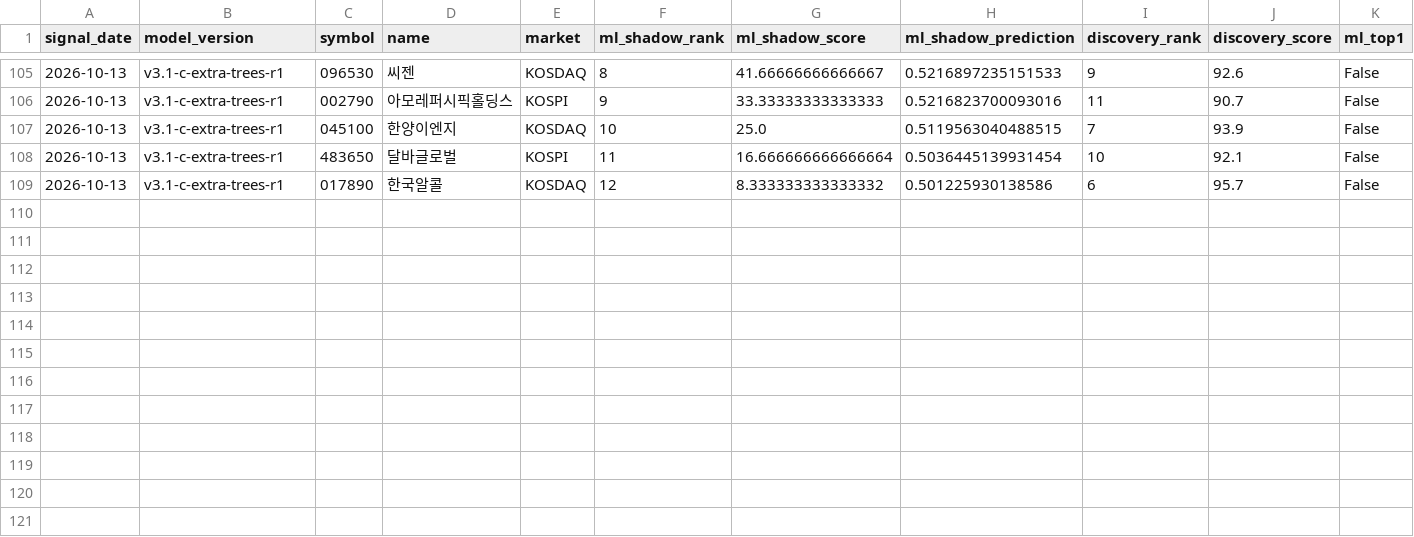
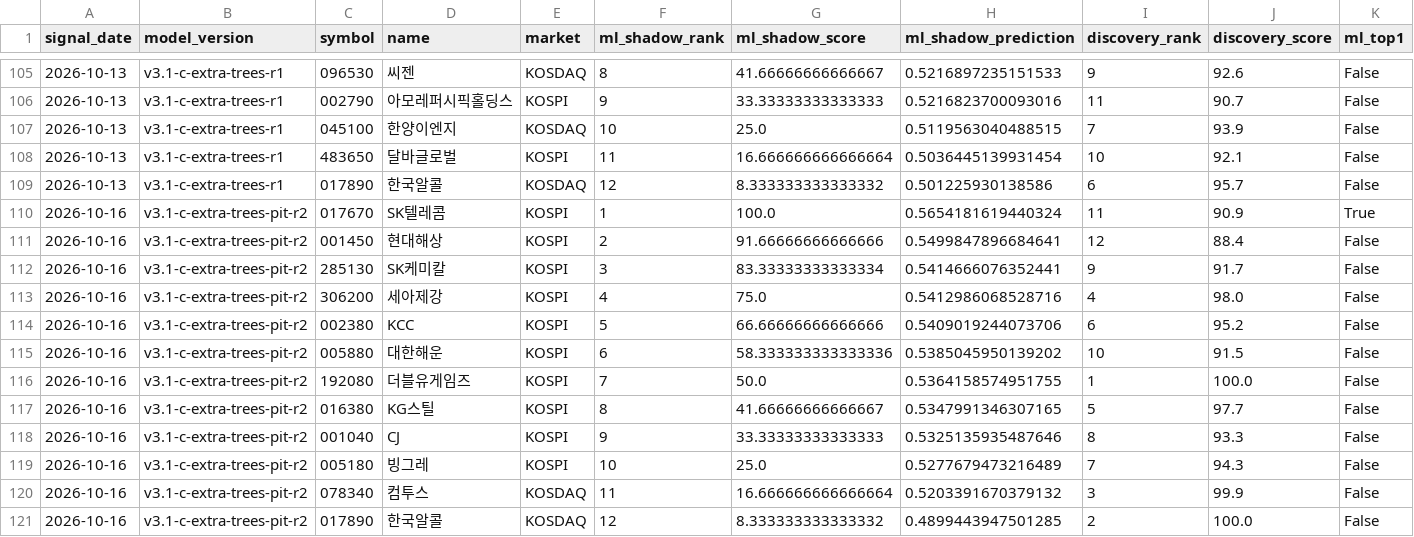
Before and after one commit to LEOSONG727/kis-foreign-flow-report, a CSV file: data/ml_shadow_snapshots.csv, drawn as a sheet; only a part is shown, gaps mark what is left out; rows hold the shown columns only; the diff names each change by its address in the sheet, - before the commit and + after, or states it on an @@ line.

```diff
--- a/data/ml_shadow_snapshots.csv
+++ b/data/ml_shadow_snapshots.csv
+row 110: 2026-10-16 | v3.1-c-extra-trees-pit-r2 | 017670 | SK텔레콤 | KOSPI | 1 | 100.0 | 0.5654181619440324 | 11 | 90.9 | True
+row 111: 2026-10-16 | v3.1-c-extra-trees-pit-r2 | 001450 | 현대해상 | KOSPI | 2 | 91.66666666666666 | 0.5499847896684641 | 12 | 88.4 | False
+row 112: 2026-10-16 | v3.1-c-extra-trees-pit-r2 | 285130 | SK케미칼 | KOSPI | 3 | 83.33333333333334 | 0.5414666076352441 | 9 | 91.7 | False
+row 113: 2026-10-16 | v3.1-c-extra-trees-pit-r2 | 306200 | 세아제강 | KOSPI | 4 | 75.0 | 0.5412986068528716 | 4 | 98.0 | False
+row 114: 2026-10-16 | v3.1-c-extra-trees-pit-r2 | 002380 | KCC | KOSPI | 5 | 66.66666666666666 | 0.5409019244073706 | 6 | 95.2 | False
+row 115: 2026-10-16 | v3.1-c-extra-trees-pit-r2 | 005880 | 대한해운 | KOSPI | 6 | 58.333333333333336 | 0.5385045950139202 | 10 | 91.5 | False
+row 116: 2026-10-16 | v3.1-c-extra-trees-pit-r2 | 192080 | 더블유게임즈 | KOSPI | 7 | 50.0 | 0.5364158574951755 | 1 | 100.0 | False
+row 117: 2026-10-16 | v3.1-c-extra-trees-pit-r2 | 016380 | KG스틸 | KOSPI | 8 | 41.66666666666667 | 0.5347991346307165 | 5 | 97.7 | False
+row 118: 2026-10-16 | v3.1-c-extra-trees-pit-r2 | 001040 | CJ | KOSPI | 9 | 33.33333333333333 | 0.5325135935487646 | 8 | 93.3 | False
+row 119: 2026-10-16 | v3.1-c-extra-trees-pit-r2 | 005180 | 빙그레 | KOSPI | 10 | 25.0 | 0.5277679473216489 | 7 | 94.3 | False
+row 120: 2026-10-16 | v3.1-c-extra-trees-pit-r2 | 078340 | 컴투스 | KOSDAQ | 11 | 16.666666666666664 | 0.5203391670379132 | 3 | 99.9 | False
+row 121: 2026-10-16 | v3.1-c-extra-trees-pit-r2 | 017890 | 한국알콜 | KOSDAQ | 12 | 8.333333333333332 | 0.4899443947501285 | 2 | 100.0 | False
```
Also changed, not shown: 6 other files.
